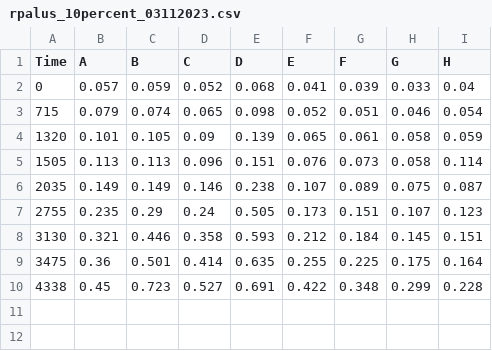
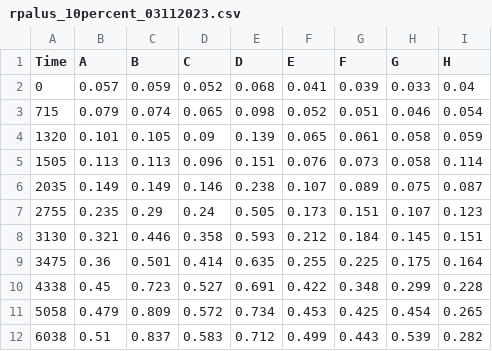
Before and after one commit to giauyentran/rpalus, a CSV file: rpalus_10percent_03112023.csv, drawn as a sheet; the diff names each change by its address in the sheet, - before the commit and + after, or states it on an @@ line.

Commit message:
fit experimental data

```diff
--- a/rpalus_10percent_03112023.csv
+++ b/rpalus_10percent_03112023.csv
+row 11: 5058 | 0.479 | 0.809 | 0.572 | 0.734 | 0.453 | 0.425 | 0.454 | 0.265
+row 12: 6038 | 0.51 | 0.837 | 0.583 | 0.712 | 0.499 | 0.443 | 0.539 | 0.282
```
Also changed, not shown: 2 other files.
